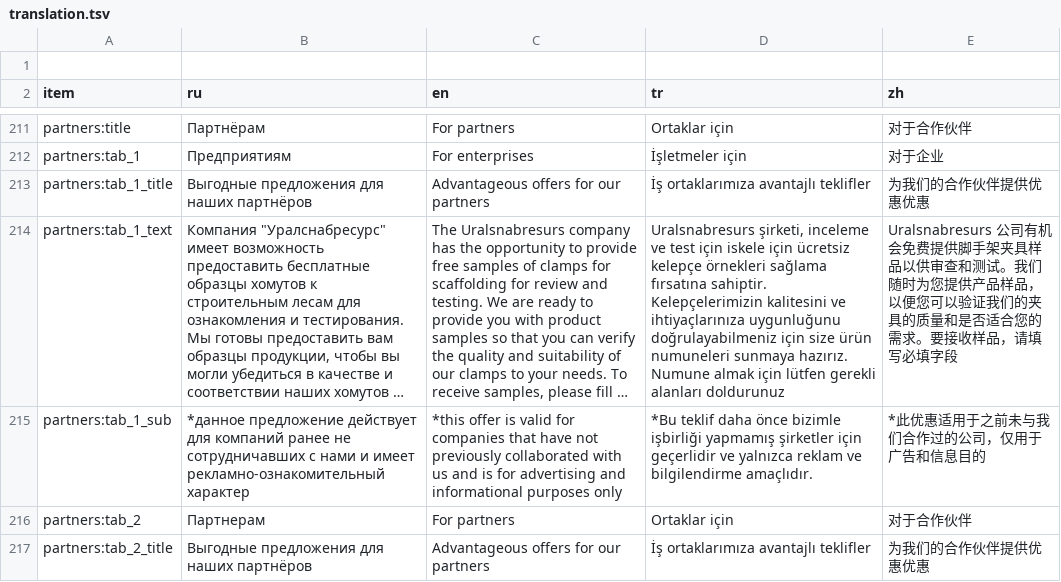
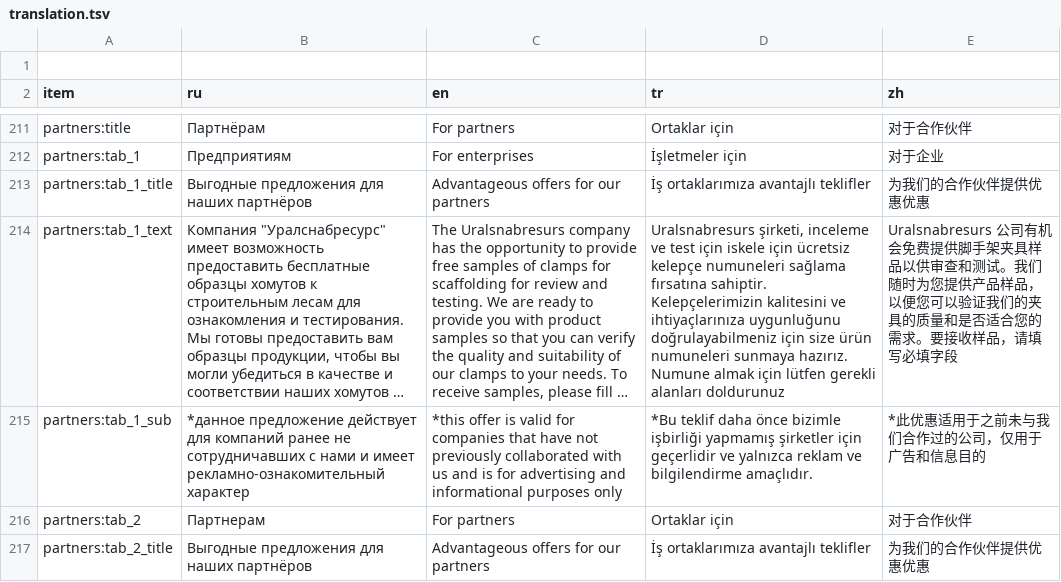
Before and after one commit to lyapkin/visota-front, a TSV file: src/locales/script/translation.tsv, drawn as a sheet; only a part is shown, gaps mark what is left out; long unchanged cells end in …; the diff covers the shown part only; the diff names each change by its address in the sheet, - before the commit and + after, or states it on an @@ line.

```diff
--- a/src/locales/script/translation.tsv
+++ b/src/locales/script/translation.tsv
-D214 (tr): …ücretsiz kelepçe örnekleri sağlama fırsatına…
+D214 (tr): …ücretsiz kelepçe numuneleri sağlama fırsatına…
```
Also changed, not shown: 34 edited cells elsewhere in this file, 20 other files.
